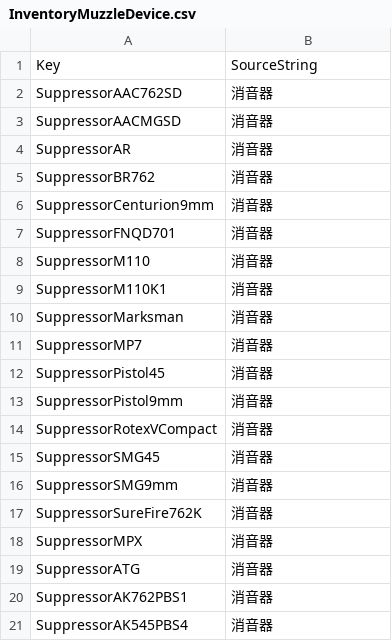
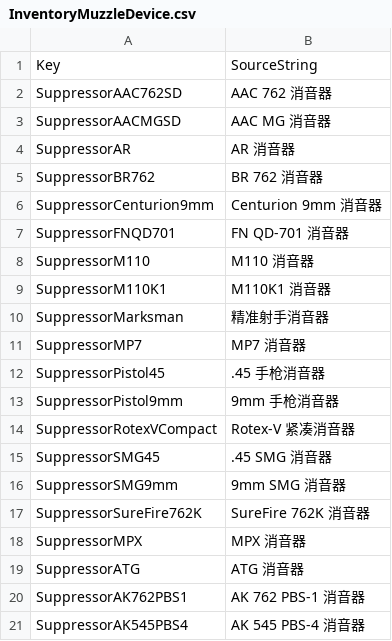
Before and after one commit to chongfenglaosiji/GroundBranch-CHN, a CSV file: GroundBranch/Content/GBCore/StringTable/InventoryMuzzleDevice.csv, drawn as a sheet.

Commit message:
补翻v1036遗留未翻译条目 + 修复质量
- LastManStanding.csv: 修复编码损坏，补翻2条缺失条目
- Deathmatch.csv: 翻译 DeathTeam/format_XKilledY/format_DM*
- Benchmark.csv: 翻译模式名/完成/失败/格式串
- Defuse.csv: 翻译3条格式串
- DTAS.csv: FoxHunt -> 猎杀资产
- TerroristHunt.csv: 翻译格式串
- MissionDetails.csv: 翻译2条测试目标
- InventoryPouches.csv: 冈枪->冲锋枪, 双桿->双筒, 蹲弹包->训练手榴弹包, 抛弹包->杂物包
- InventoryBelt.csv: 枪腰带->战术腰带
- InventoryMuzzleDevice.csv: 21个消音器按型号区分

```diff
--- a/GroundBranch/Content/GBCore/StringTable/InventoryMuzzleDevice.csv
+++ b/GroundBranch/Content/GBCore/StringTable/InventoryMuzzleDevice.csv
@@ -1,21 +1,21 @@
 "Key","SourceString"
-"SuppressorAAC762SD","消音器"
-"SuppressorAACMGSD","消音器"
-"SuppressorAR","消音器"
-"SuppressorBR762","消音器"
-"SuppressorCenturion9mm","消音器"
-"SuppressorFNQD701","消音器"
-"SuppressorM110","消音器"
-"SuppressorM110K1","消音器"
-"SuppressorMarksman","消音器"
-"SuppressorMP7","消音器"
-"SuppressorPistol45","消音器"
-"SuppressorPistol9mm","消音器"
-"SuppressorRotexVCompact","消音器"
-"SuppressorSMG45","消音器"
-"SuppressorSMG9mm","消音器"
-"SuppressorSureFire762K","消音器"
-"SuppressorMPX","消音器"
-"SuppressorATG","消音器"
-"SuppressorAK762PBS1","消音器"
-"SuppressorAK545PBS4","消音器"
+"SuppressorAAC762SD","AAC 762 消音器"
+"SuppressorAACMGSD","AAC MG 消音器"
+"SuppressorAR","AR 消音器"
+"SuppressorBR762","BR 762 消音器"
+"SuppressorCenturion9mm","Centurion 9mm 消音器"
+"SuppressorFNQD701","FN QD-701 消音器"
+"SuppressorM110","M110 消音器"
+"SuppressorM110K1","M110K1 消音器"
+"SuppressorMarksman","精准射手消音器"
+"SuppressorMP7","MP7 消音器"
+"SuppressorPistol45",".45 手枪消音器"
+"SuppressorPistol9mm","9mm 手枪消音器"
+"SuppressorRotexVCompact","Rotex-V 紧凑消音器"
+"SuppressorSMG45",".45 SMG 消音器"
+"SuppressorSMG9mm","9mm SMG 消音器"
+"SuppressorSureFire762K","SureFire 762K 消音器"
+"SuppressorMPX","MPX 消音器"
+"SuppressorATG","ATG 消音器"
+"SuppressorAK762PBS1","AK 762 PBS-1 消音器"
+"SuppressorAK545PBS4","AK 545 PBS-4 消音器"
```
Also changed, not shown: GroundBranch/Content/Localization/GroundBranch/zh-CN/Benchmark.csv, GroundBranch/Content/Localization/GroundBranch/zh-CN/Defuse.csv, 7 other files.
